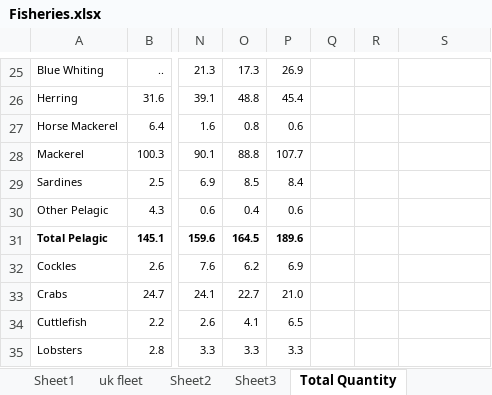
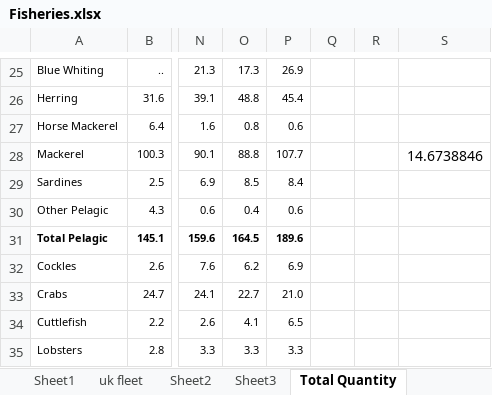
Before and after one commit to carlaleone/exeter-stats, an Excel workbook: Fisheries/Fisheries.xlsx, sheet Total Quantity, drawn as a sheet; only a part is shown, gaps mark what is left out; values as stored, in another font and other column widths than the file's, no borders; the diff names each change by its address in the sheet, - before the commit and + after, or states it on an @@ line.

```diff
--- a/Fisheries/Fisheries.xlsx (sheet Total Quantity)
+++ b/Fisheries/Fisheries.xlsx (sheet Total Quantity)
-S28: (empty)
+S28: 14.6738846
```
Also changed, not shown: sheet scottish fleet, sheet Total Value, 5 other files.
